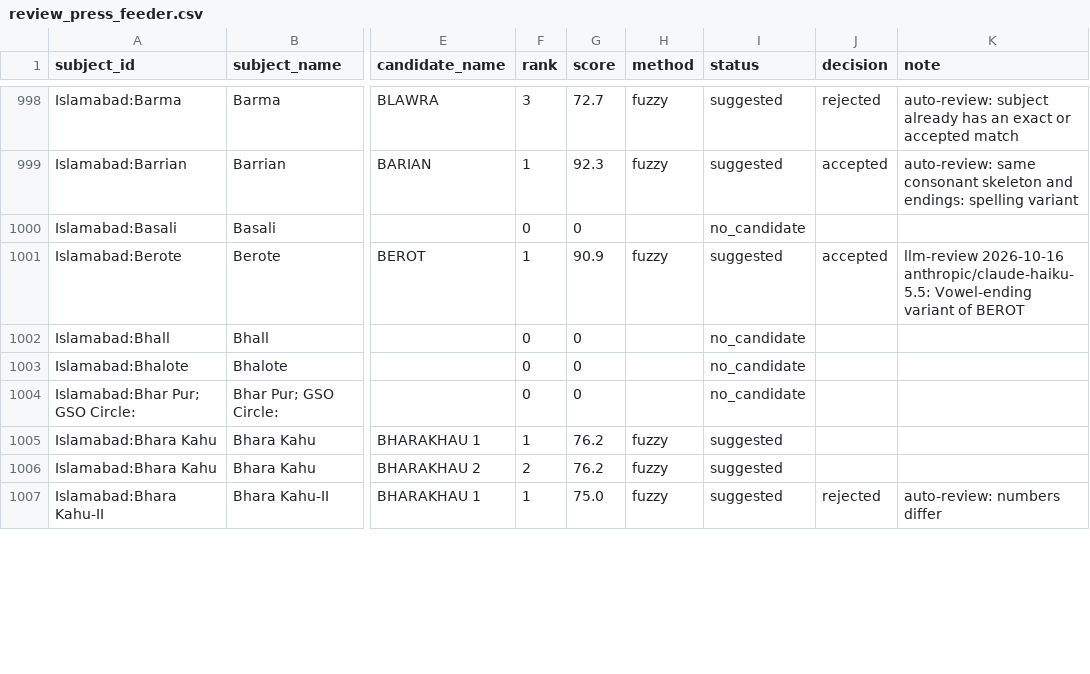
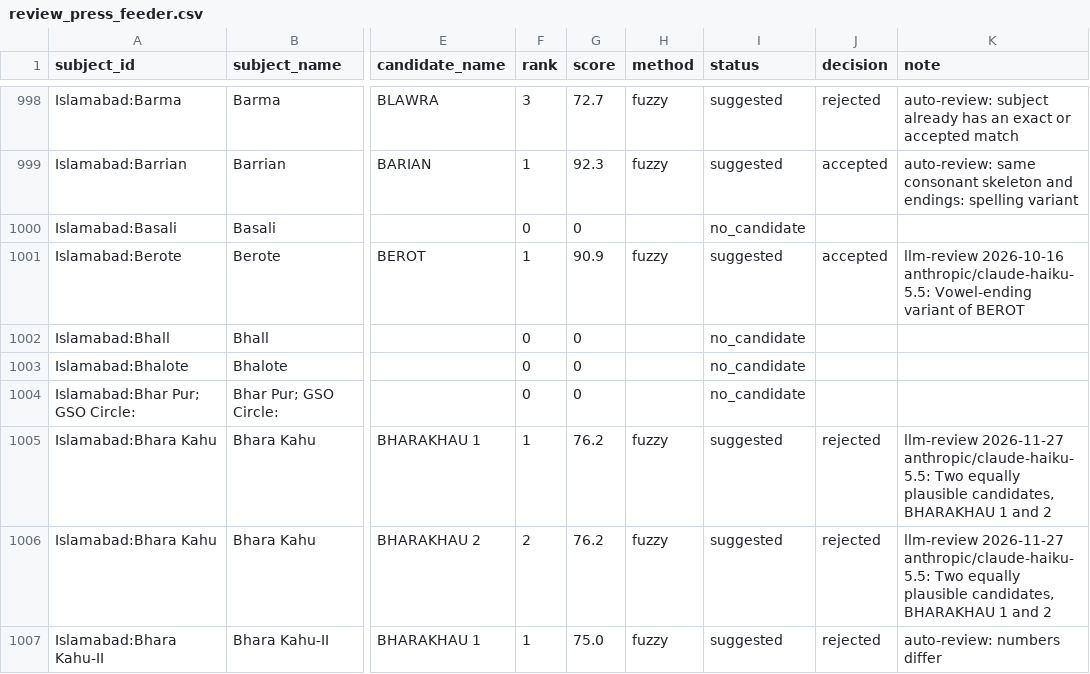
Before and after one commit to azzammasood/roshni-pipeline, a CSV file: dbt/seeds/review_press_feeder.csv, drawn as a sheet; only a part is shown, gaps mark what is left out; the diff covers the shown part only; the diff names each change by its address in the sheet, - before the commit and + after, or states it on an @@ line.

```diff
--- a/dbt/seeds/review_press_feeder.csv
+++ b/dbt/seeds/review_press_feeder.csv
-J1005:J1006 (decision): (empty)
+J1005:J1006 (decision): rejected
-K1005:K1006 (note): (empty)
+K1005:K1006 (note): llm-review 2026-11-27 anthropic/claude-haiku-5.5: Two equally plausible candidates, BHARAKHAU 1 and 2
```
Also changed, not shown: 100 edited cells elsewhere in this file.
